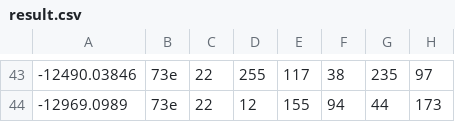
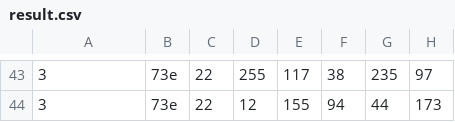
Before and after one commit to WHS-Automotive-Fuzzing/Automotive_UDS_Fuzzing, a CSV file: result/result.csv, drawn as a sheet; only a part is shown, gaps mark what is left out; the diff covers the shown part only; the diff names each change by its address in the sheet, - before the commit and + after, or states it on an @@ line.

```diff
--- a/result/result.csv
+++ b/result/result.csv
-A43: -12490.03846
+A43: 3
-A44: -12969.0989
+A44: 3
```
Also changed, not shown: 28 edited cells elsewhere in this file.
